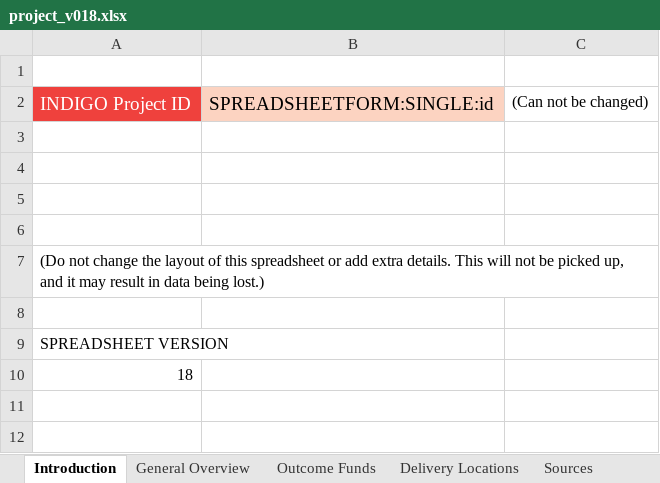
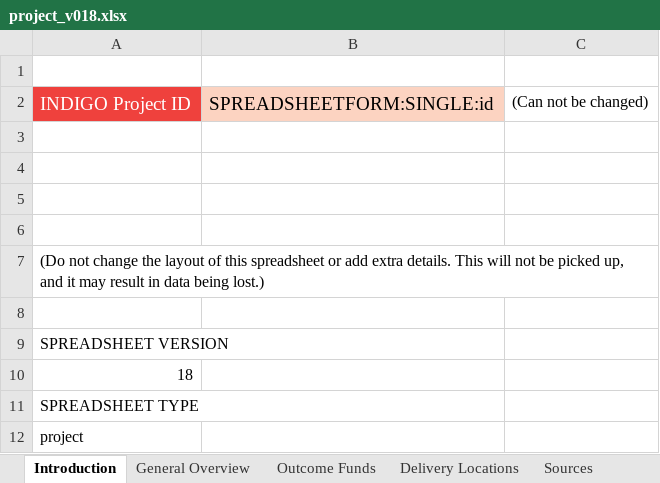
Before and after one commit to INDIGO-Initiative/database-app, an Excel workbook: indigo/spreadsheetform_guides/project_v018.xlsx, sheet Introduction, drawn as a sheet; values as stored, in another font and other column widths than the file's, no borders; the diff names each change by its address in the sheet, - before the commit and + after, or states it on an @@ line.

```diff
--- a/indigo/spreadsheetform_guides/project_v018.xlsx (sheet Introduction)
+++ b/indigo/spreadsheetform_guides/project_v018.xlsx (sheet Introduction)
+row 11: SPREADSHEET TYPE
+row 12: project
```
Also changed, not shown: indigo/spreadsheetform_guides/assessment_resource_v001.xlsx, indigo/spreadsheetform_guides/fund_v003.xlsx, 3 other files.
